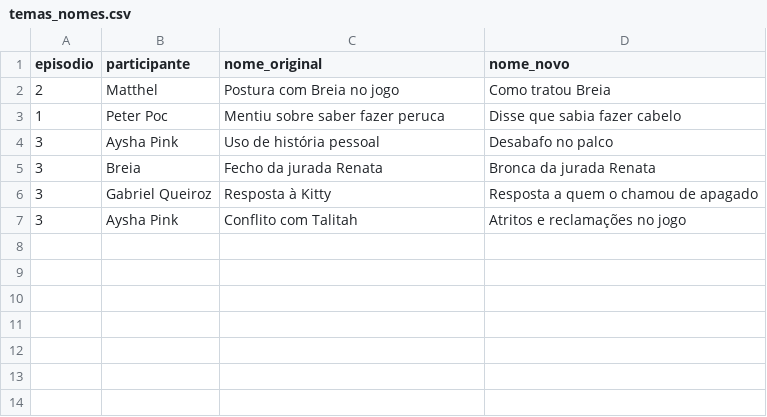
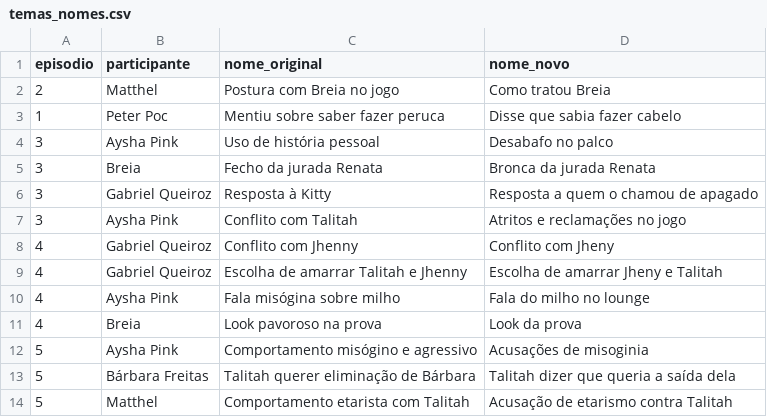
Before and after one commit to aboutgabriel/ouvidoria-do-corrida, a CSV file: dados/temas_nomes.csv, drawn as a sheet; the diff names each change by its address in the sheet, - before the commit and + after, or states it on an @@ line.

```diff
--- a/dados/temas_nomes.csv
+++ b/dados/temas_nomes.csv
+row 8: 4 | Gabriel Queiroz | Conflito com Jhenny | Conflito com Jheny
+row 9: 4 | Gabriel Queiroz | Escolha de amarrar Talitah e Jhenny | Escolha de amarrar Jheny e Talitah
+row 10: 4 | Aysha Pink | Fala misógina sobre milho | Fala do milho no lounge
+row 11: 4 | Breia | Look pavoroso na prova | Look da prova
+row 12: 5 | Aysha Pink | Comportamento misógino e agressivo | Acusações de misoginia
+row 13: 5 | Bárbara Freitas | Talitah querer eliminação de Bárbara | Talitah dizer que queria a saída dela
+row 14: 5 | Matthel | Comportamento etarista com Talitah | Acusação de etarismo contra Talitah
```
Also changed, not shown: dados/citacoes_ocultas.csv, dados/correcoes.csv, 14 other files.
